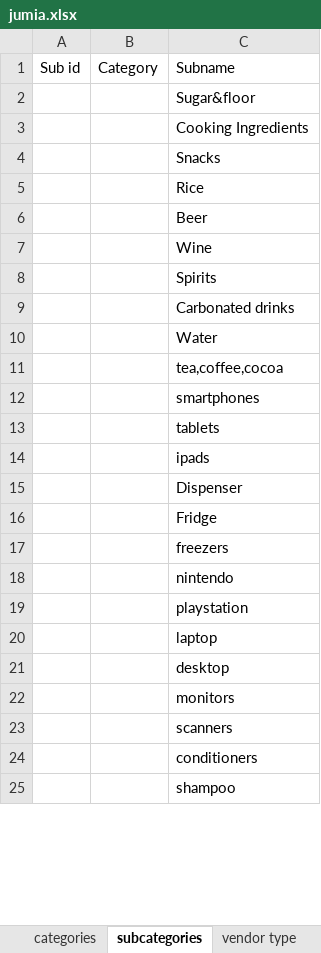
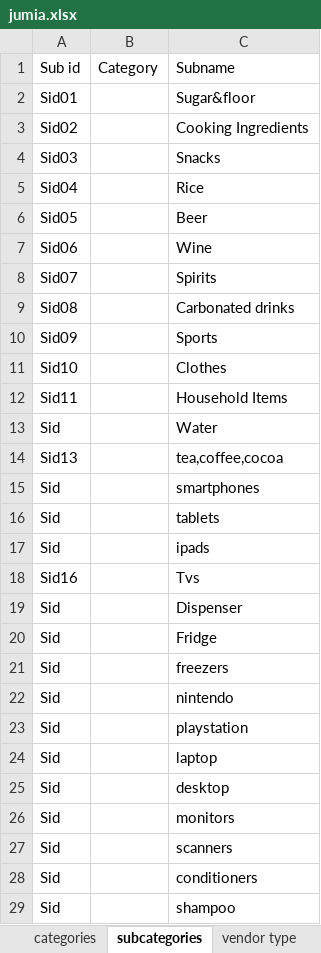
Before and after one commit to DennisHella/jumia-default, an Excel workbook: jumia.xlsx, sheet subcategories, drawn as a sheet; only a part is shown; values as stored, in another font and other column widths than the file's, no borders; addresses are those after the commit; the diff covers the shown part only; the diff names each change by its address in the sheet, - before the commit and + after, or states it on an @@ line.

```diff
--- a/jumia.xlsx (sheet subcategories)
+++ b/jumia.xlsx (sheet subcategories)
-A2: (empty)
+A2: Sid01
-A3: (empty)
+A3: Sid02
-A4: (empty)
+A4: Sid03
-A5: (empty)
+A5: Sid04
-A6: (empty)
+A6: Sid05
-A7: (empty)
+A7: Sid06
-A8: (empty)
+A8: Sid07
-A9: (empty)
+A9: Sid08
+row 10: Sid09 |  | Sports
+row 11: Sid10 |  | Clothes
+row 12: Sid11 |  | Household Items
-A13: (empty)
+A13: Sid
-A14: (empty)
+A14: Sid13
-A15:A17: (empty)
+A15:A17: Sid
+row 18: Sid16 |  | Tvs
-A19:A29: (empty)
+A19:A29: Sid
```
Also changed, not shown: 1 edited cell elsewhere in this sheet, sheet products, sheet vendor type.
